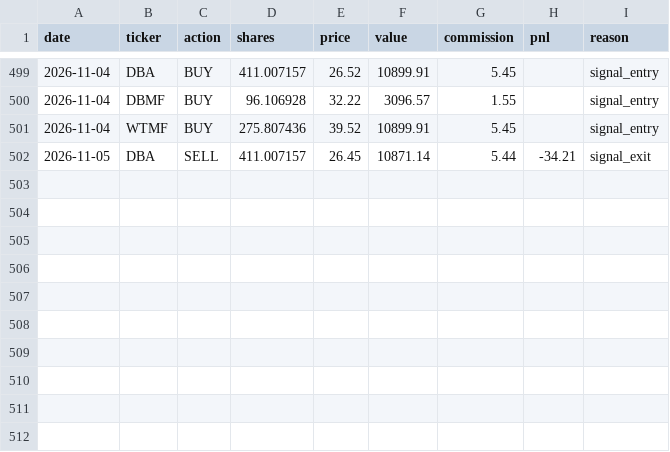
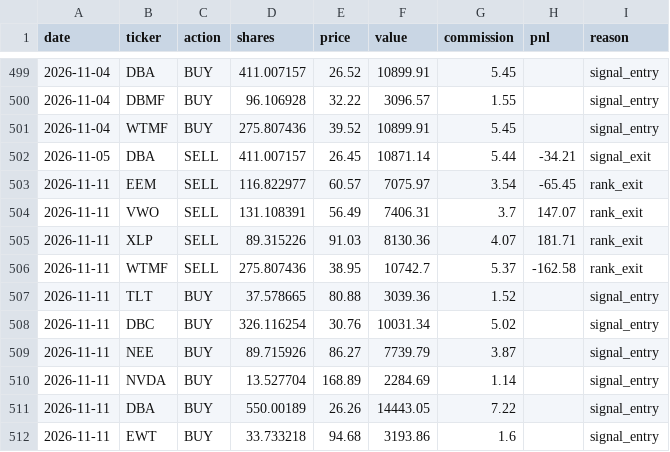
Before and after one commit to camerongreatrex/momentum-following-trading-model, a CSV file: data/v1/paper_trading/trades.csv, drawn as a sheet; only a part is shown, gaps mark what is left out; the diff names each change by its address in the sheet, - before the commit and + after, or states it on an @@ line.

```diff
--- a/data/v1/paper_trading/trades.csv
+++ b/data/v1/paper_trading/trades.csv
+row 503: 2026-11-11 | EEM | SELL | 116.822977 | 60.57 | 7075.97 | 3.54 | -65.45 | rank_exit
+row 504: 2026-11-11 | VWO | SELL | 131.108391 | 56.49 | 7406.31 | 3.7 | 147.07 | rank_exit
+row 505: 2026-11-11 | XLP | SELL | 89.315226 | 91.03 | 8130.36 | 4.07 | 181.71 | rank_exit
+row 506: 2026-11-11 | WTMF | SELL | 275.807436 | 38.95 | 10742.7 | 5.37 | -162.58 | rank_exit
+row 507: 2026-11-11 | TLT | BUY | 37.578665 | 80.88 | 3039.36 | 1.52 |  | signal_entry
+row 508: 2026-11-11 | DBC | BUY | 326.116254 | 30.76 | 10031.34 | 5.02 |  | signal_entry
+row 509: 2026-11-11 | NEE | BUY | 89.715926 | 86.27 | 7739.79 | 3.87 |  | signal_entry
+row 510: 2026-11-11 | NVDA | BUY | 13.527704 | 168.89 | 2284.69 | 1.14 |  | signal_entry
+row 511: 2026-11-11 | DBA | BUY | 550.00189 | 26.26 | 14443.05 | 7.22 |  | signal_entry
+row 512: 2026-11-11 | EWT | BUY | 33.733218 | 94.68 | 3193.86 | 1.6 |  | signal_entry
```
Also changed, not shown: data/v1/paper_trading/history.csv, data/v1/paper_trading_v4nf_3mo/history.csv, 3 other files.
